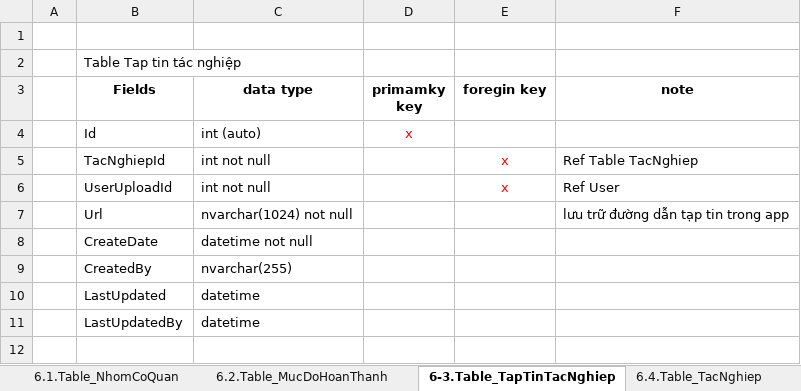
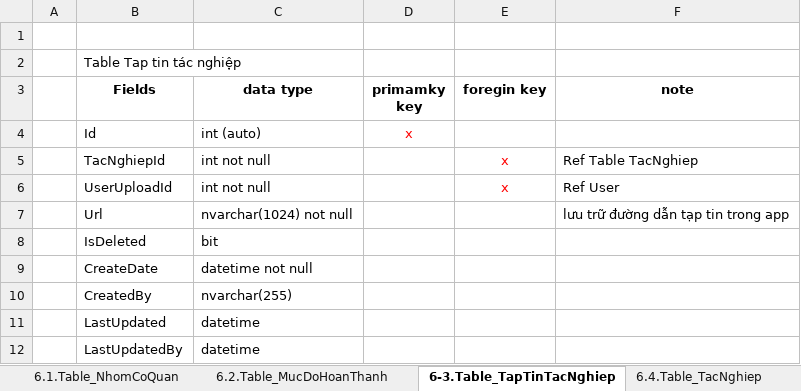
Before and after one commit to dinhnv86/TechOffice, an Excel workbook: doc/DesignDB.xlsx, sheet 6-3.Table_TapTinTacNghiep, drawn as a sheet; values as stored, in another font and other column widths than the file's, no borders; the diff names each change by its address in the sheet, - before the commit and + after, or states it on an @@ line.

```diff
--- a/doc/DesignDB.xlsx (sheet 6-3.Table_TapTinTacNghiep)
+++ b/doc/DesignDB.xlsx (sheet 6-3.Table_TapTinTacNghiep)
+row 8:  | IsDeleted | bit
```
Also changed, not shown: sheet 6.2.Table_MucDoHoanThanh, sheet 7.2Table_User, sheet 7.4.Table_ChucVu, sheet 8.5.Table_CongViec_QuaTrinhXuLy, sheet 6.1.Table_NhomCoQuan, sheet 6.6.Table_YKienCoQuan_TacNghiep, 5 more sheets.
